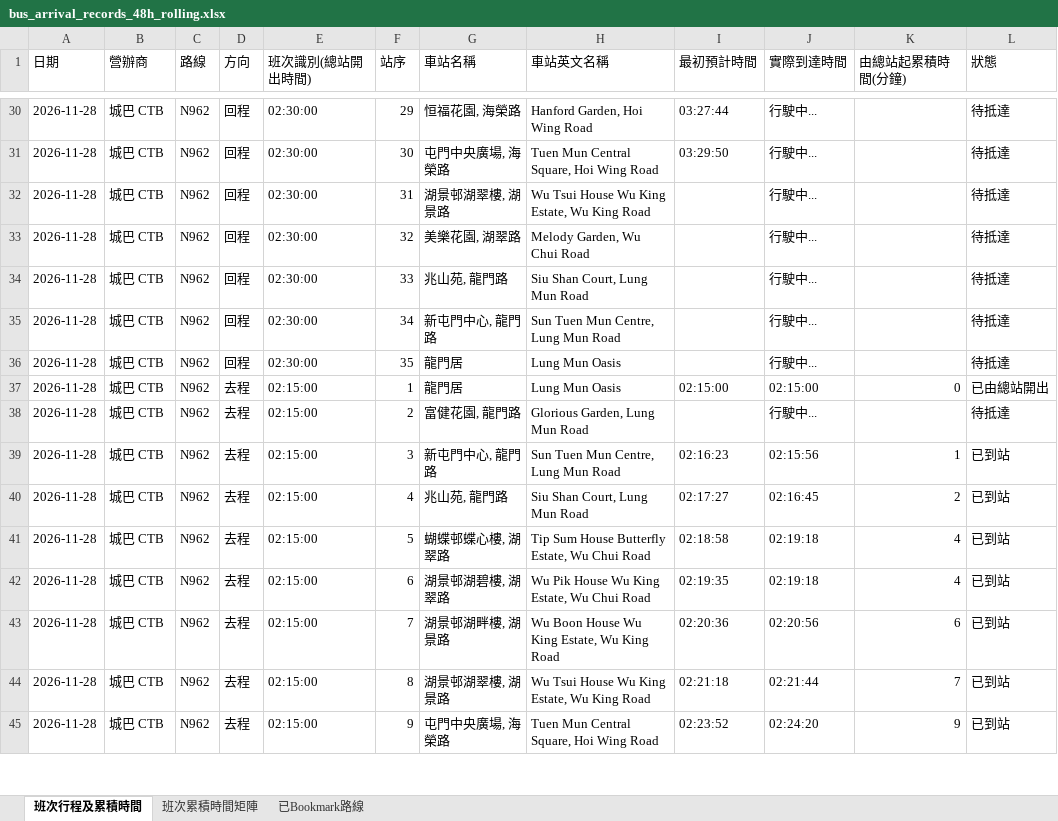
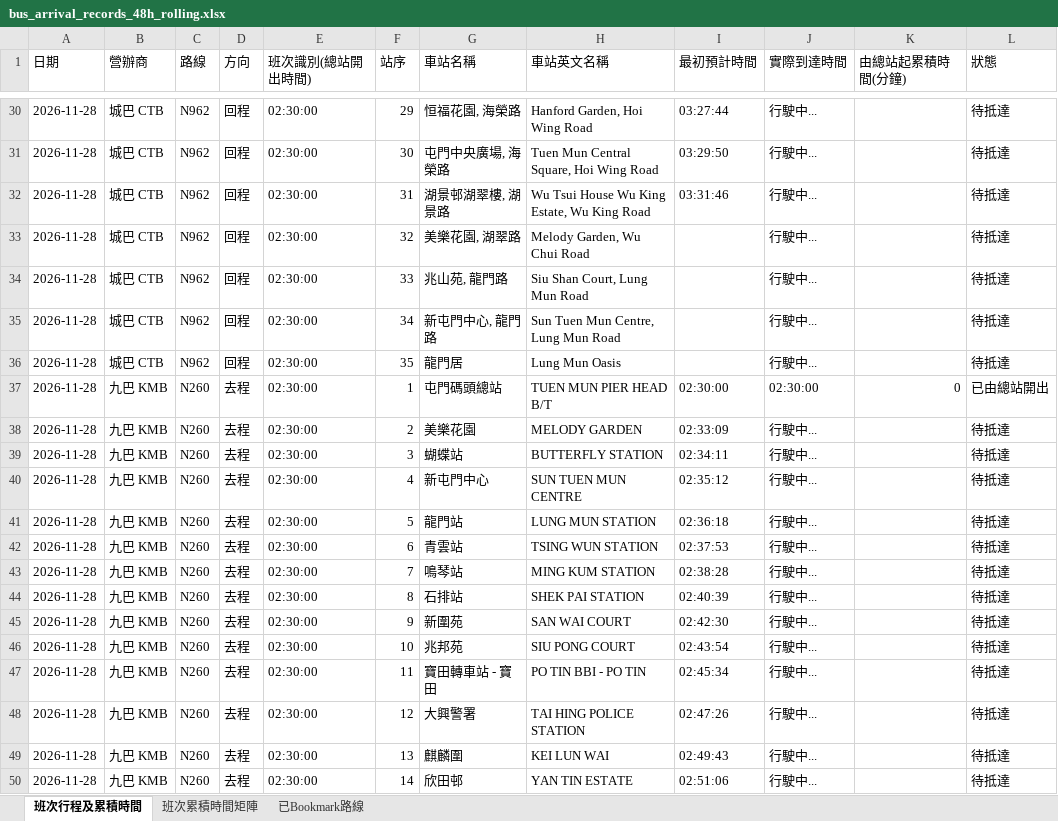
Before and after one commit to J0llibee/GRMD_FYP_Transport, an Excel workbook: backups/bus_arrival_records_48h_rolling.xlsx, sheet 班次行程及累積時間, drawn as a sheet; only a part is shown, gaps mark what is left out; the shorter side is filled out with more unchanged rows; values as stored, in another font and other column widths than the file's, no borders; 1 other sheet too large or unreadable and not compared; the diff covers the shown part only; the diff names each change by its address in the sheet, - before the commit and + after, or states it on an @@ line.

Commit message:
Auto backup backups/bus_arrival_records_48h_rolling.xlsx (02:34:27)

```diff
--- a/backups/bus_arrival_records_48h_rolling.xlsx (sheet 班次行程及累積時間)
+++ b/backups/bus_arrival_records_48h_rolling.xlsx (sheet 班次行程及累積時間)
-I32 (最初預計時間): (empty)
+I32 (最初預計時間): 03:31:46
+row 37: 2026-11-28 | 九巴 KMB | N260 | 去程 | 02:30:00 | 1 | 屯門碼頭總站 | TUEN MUN PIER HEAD B/T | 02:30:00 | 02:30:00 | 0 | 已由總站開出
+row 38: 2026-11-28 | 九巴 KMB | N260 | 去程 | 02:30:00 | 2 | 美樂花園 | MELODY GARDEN | 02:33:09 | 行駛中... |  | 待抵達
+row 39: 2026-11-28 | 九巴 KMB | N260 | 去程 | 02:30:00 | 3 | 蝴蝶站 | BUTTERFLY STATION | 02:34:11 | 行駛中... |  | 待抵達
+row 40: 2026-11-28 | 九巴 KMB | N260 | 去程 | 02:30:00 | 4 | 新屯門中心 | SUN TUEN MUN CENTRE | 02:35:12 | 行駛中... |  | 待抵達
+row 41: 2026-11-28 | 九巴 KMB | N260 | 去程 | 02:30:00 | 5 | 龍門站 | LUNG MUN STATION | 02:36:18 | 行駛中... |  | 待抵達
+row 42: 2026-11-28 | 九巴 KMB | N260 | 去程 | 02:30:00 | 6 | 青雲站 | TSING WUN STATION | 02:37:53 | 行駛中... |  | 待抵達
+row 43: 2026-11-28 | 九巴 KMB | N260 | 去程 | 02:30:00 | 7 | 鳴琴站 | MING KUM STATION | 02:38:28 | 行駛中... |  | 待抵達
+row 44: 2026-11-28 | 九巴 KMB | N260 | 去程 | 02:30:00 | 8 | 石排站 | SHEK PAI STATION | 02:40:39 | 行駛中... |  | 待抵達
+row 45: 2026-11-28 | 九巴 KMB | N260 | 去程 | 02:30:00 | 9 | 新圍苑 | SAN WAI COURT | 02:42:30 | 行駛中... |  | 待抵達
+row 46: 2026-11-28 | 九巴 KMB | N260 | 去程 | 02:30:00 | 10 | 兆邦苑 | SIU PONG COURT | 02:43:54 | 行駛中... |  | 待抵達
+row 47: 2026-11-28 | 九巴 KMB | N260 | 去程 | 02:30:00 | 11 | 寶田轉車站 - 寶田 | PO TIN BBI - PO TIN | 02:45:34 | 行駛中... |  | 待抵達
+row 48: 2026-11-28 | 九巴 KMB | N260 | 去程 | 02:30:00 | 12 | 大興警署 | TAI HING POLICE STATION | 02:47:26 | 行駛中... |  | 待抵達
+row 49: 2026-11-28 | 九巴 KMB | N260 | 去程 | 02:30:00 | 13 | 麒麟圍 | KEI LUN WAI | 02:49:43 | 行駛中... |  | 待抵達
+row 50: 2026-11-28 | 九巴 KMB | N260 | 去程 | 02:30:00 | 14 | 欣田邨 | YAN TIN ESTATE | 02:51:06 | 行駛中... |  | 待抵達
```
Also changed, not shown: 60 added rows and 45 edited cells elsewhere in this sheet.
